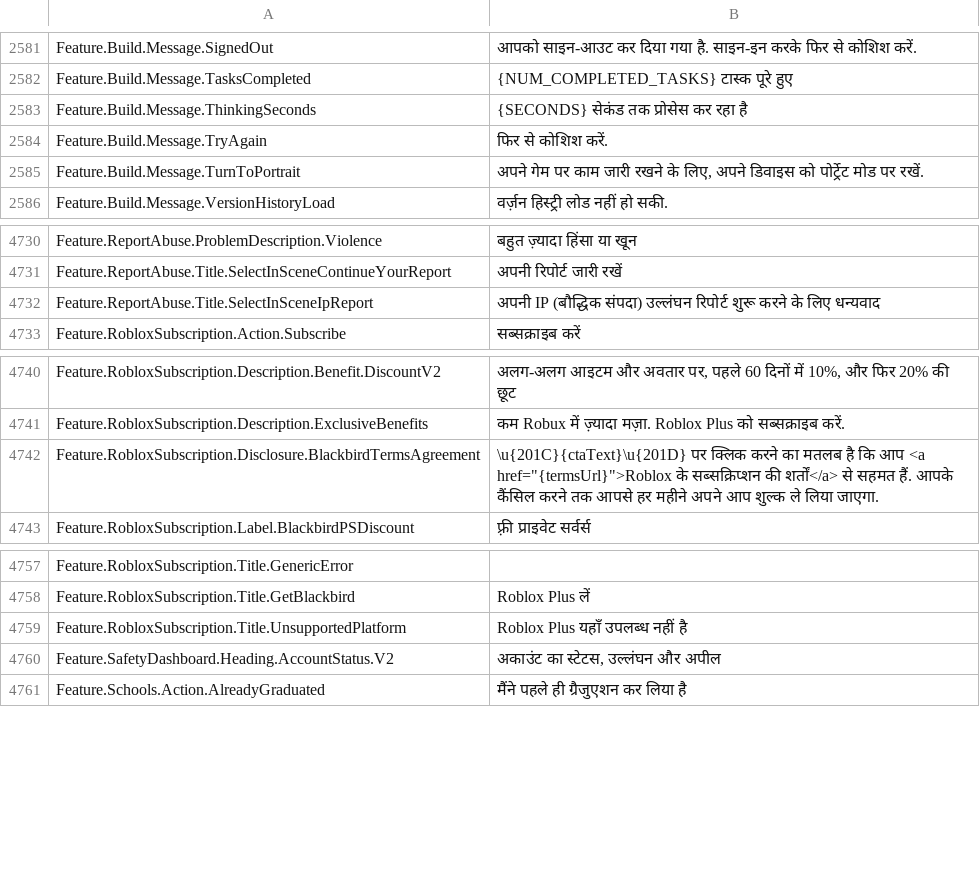
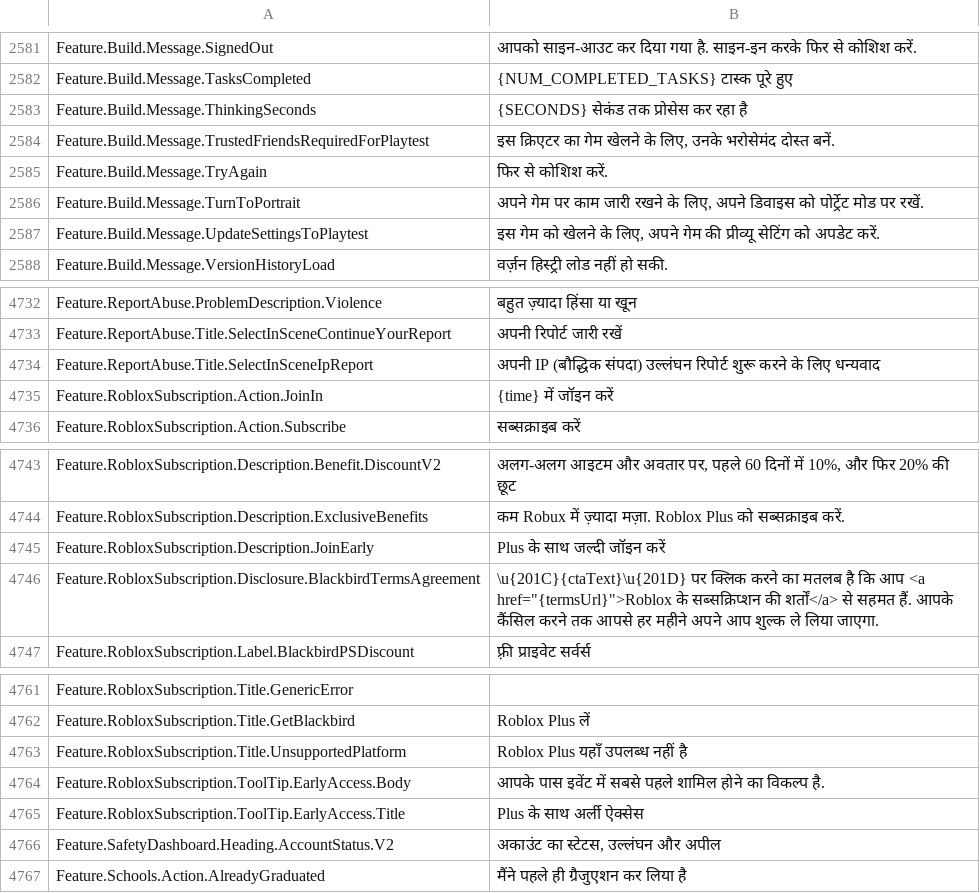
Before and after one commit to EliCauvert/Roblox-Datamining, a CSV file: UniversalApp/Locales/Common/hi-in.csv, drawn as a sheet; only a part is shown, gaps mark what is left out; the diff names each change by its address in the sheet, - before the commit and + after, or states it on an @@ line.

```diff
--- a/UniversalApp/Locales/Common/hi-in.csv
+++ b/UniversalApp/Locales/Common/hi-in.csv
+row 2584: Feature.Build.Message.TrustedFriendsRequiredForPlaytest | इस क्रिएटर का गेम खेलने के लिए, उनके भरोसेमंद दोस्त बनें.
+row 2587: Feature.Build.Message.UpdateSettingsToPlaytest | इस गेम को खेलने के लिए, अपने गेम की प्रीव्यू सेटिंग को अपडेट करें.
+row 4735: Feature.RobloxSubscription.Action.JoinIn | {time} में जॉइन करें
+row 4745: Feature.RobloxSubscription.Description.JoinEarly | Plus के साथ जल्दी जॉइन करें
+row 4764: Feature.RobloxSubscription.ToolTip.EarlyAccess.Body | आपके पास इवेंट में सबसे पहले शामिल होने का विकल्प है.
+row 4765: Feature.RobloxSubscription.ToolTip.EarlyAccess.Title | Plus के साथ अर्ली ऐक्सेस
```
Also changed, not shown: UniversalApp/Locales/Common/ar-001.csv, UniversalApp/Locales/Common/ja-jp.csv, 14 other files.
